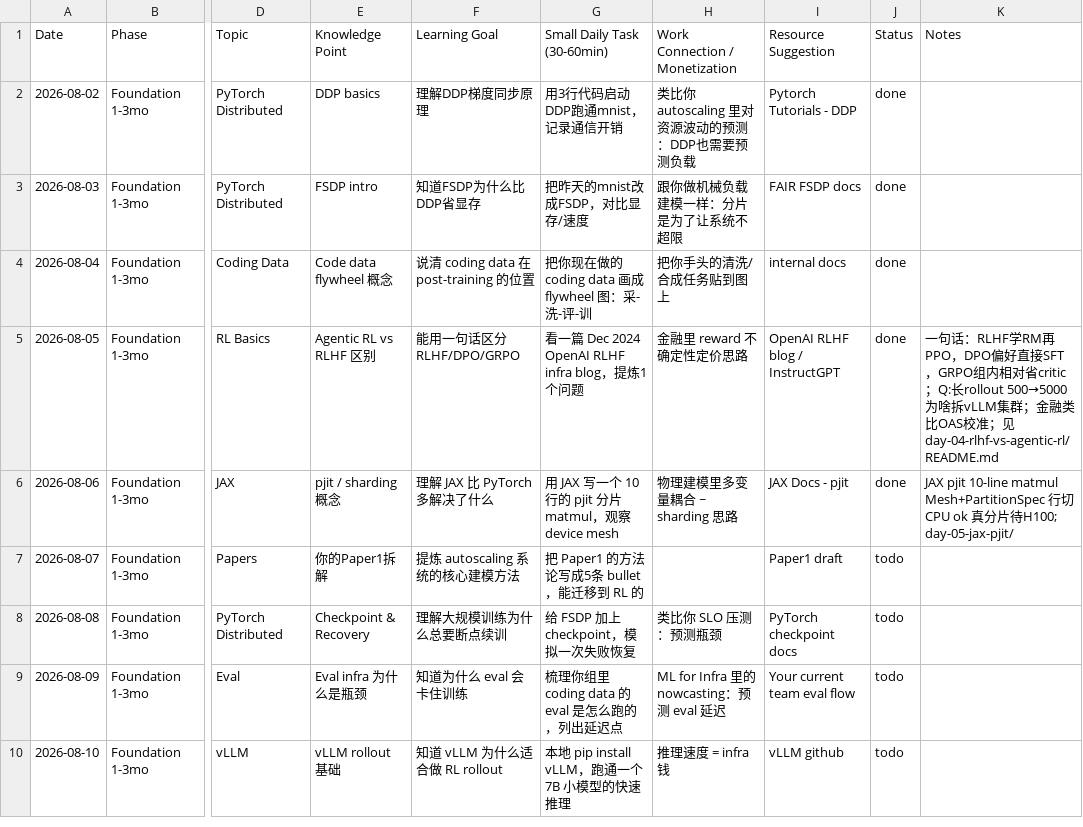
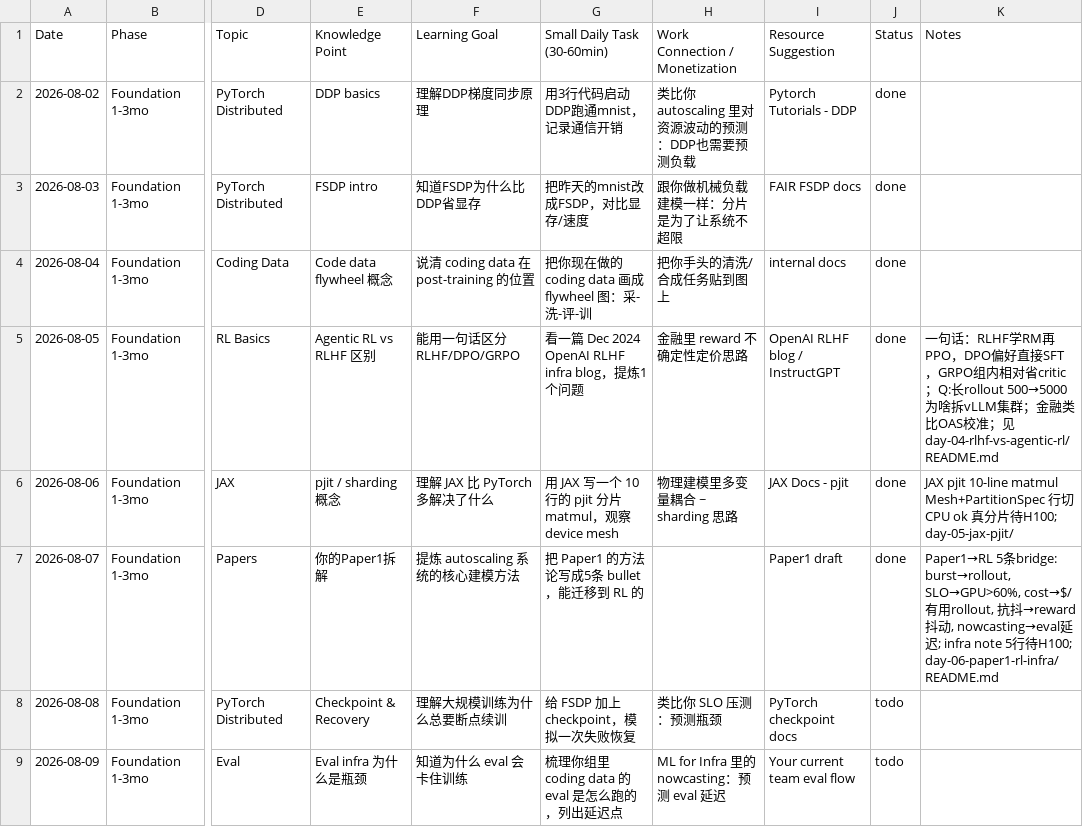
Before and after one commit to Papa-Panda/post-training, a CSV file: ai_daily.csv, drawn as a sheet; only a part is shown, gaps mark what is left out; the shorter side is filled out with more unchanged rows; the diff names each change by its address in the sheet, - before the commit and + after, or states it on an @@ line.

Commit message:
Day 6 done: Paper1→RL Infra 5条bridge + infra note 5行待H100

```diff
--- a/ai_daily.csv
+++ b/ai_daily.csv
-J7 (Status): todo
+J7 (Status): done
-K7 (Notes): (empty)
+K7 (Notes): Paper1→RL 5条bridge: burst→rollout, SLO→GPU>60%, cost→$/有用rollout, 抗抖→reward抖动, nowcasting→eval延迟; infra note 5行待H100; day-06-paper1-rl-infra/README.md
```
Also changed, not shown: 2 other files.
